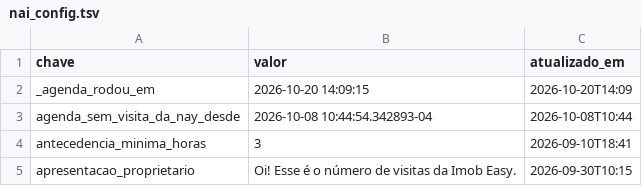
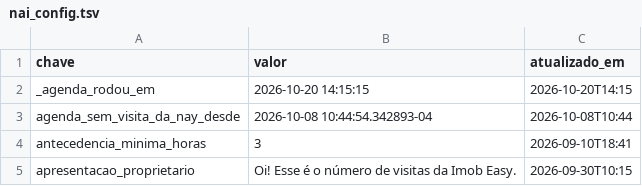
Before and after one commit to pvlservicos-collab/nayia, a TSV file: producao/nai_config.tsv, drawn as a sheet; only a part is shown.

```diff
--- a/producao/nai_config.tsv
+++ b/producao/nai_config.tsv
@@ -1,3 +1,3 @@
 chave	valor	atualizado_em
-_agenda_rodou_em	2026-10-20 14:09:15	2026-10-20T14:09
+_agenda_rodou_em	2026-10-20 14:15:15	2026-10-20T14:15
 agenda_sem_visita_da_nay_desde	2026-10-08 10:44:54.342893-04	2026-10-08T10:44
```
Also changed, not shown: 11 other files.
